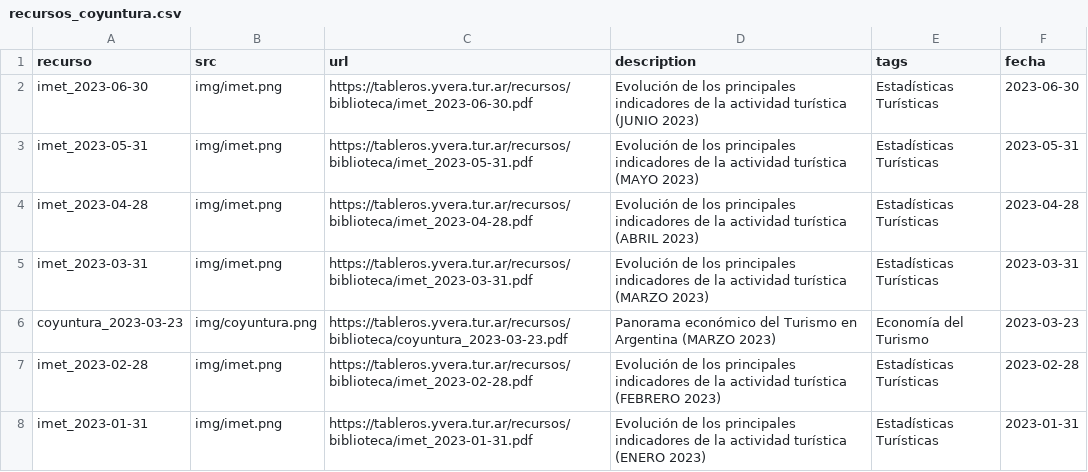
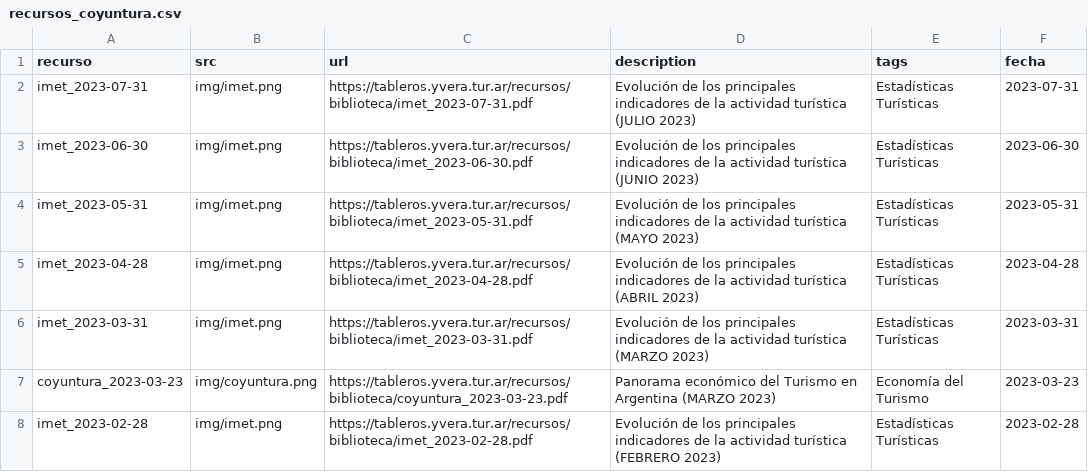
Before and after one commit to dnme-minturdep/biblioteca, a CSV file: content/recursos_coyuntura.csv, drawn as a sheet; only a part is shown; the shorter side is filled out with more unchanged rows; the diff names each change by its address in the sheet, - before the commit and + after, or states it on an @@ line.

Commit message:
imet julio

```diff
--- a/content/recursos_coyuntura.csv
+++ b/content/recursos_coyuntura.csv
+row 2: imet_2023-07-31 | img/imet.png | https://tableros.yvera.tur.ar/recursos/biblioteca/imet_2023-07-31.pdf | Evolución de los principales indicadores de la actividad turística (JULIO 2023) | Estadísticas Turísticas | 2023-07-31
```
Also changed, not shown: 25 other files.
